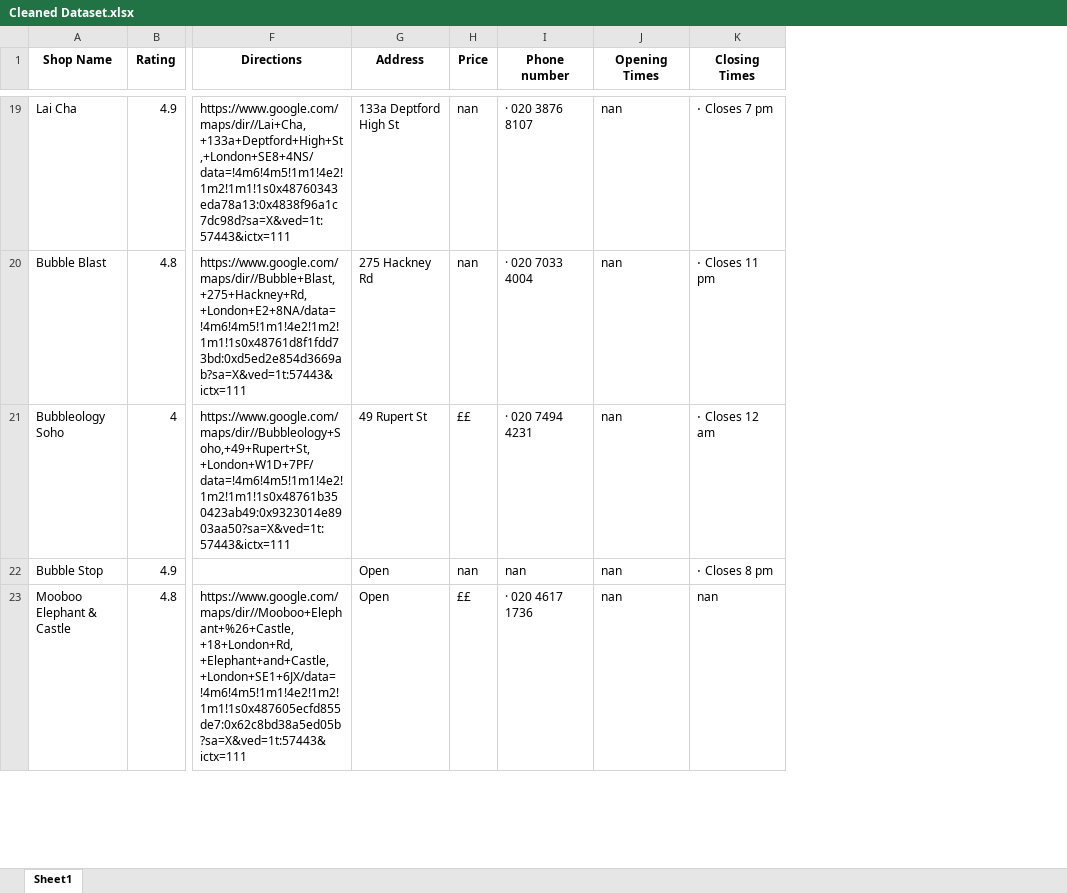
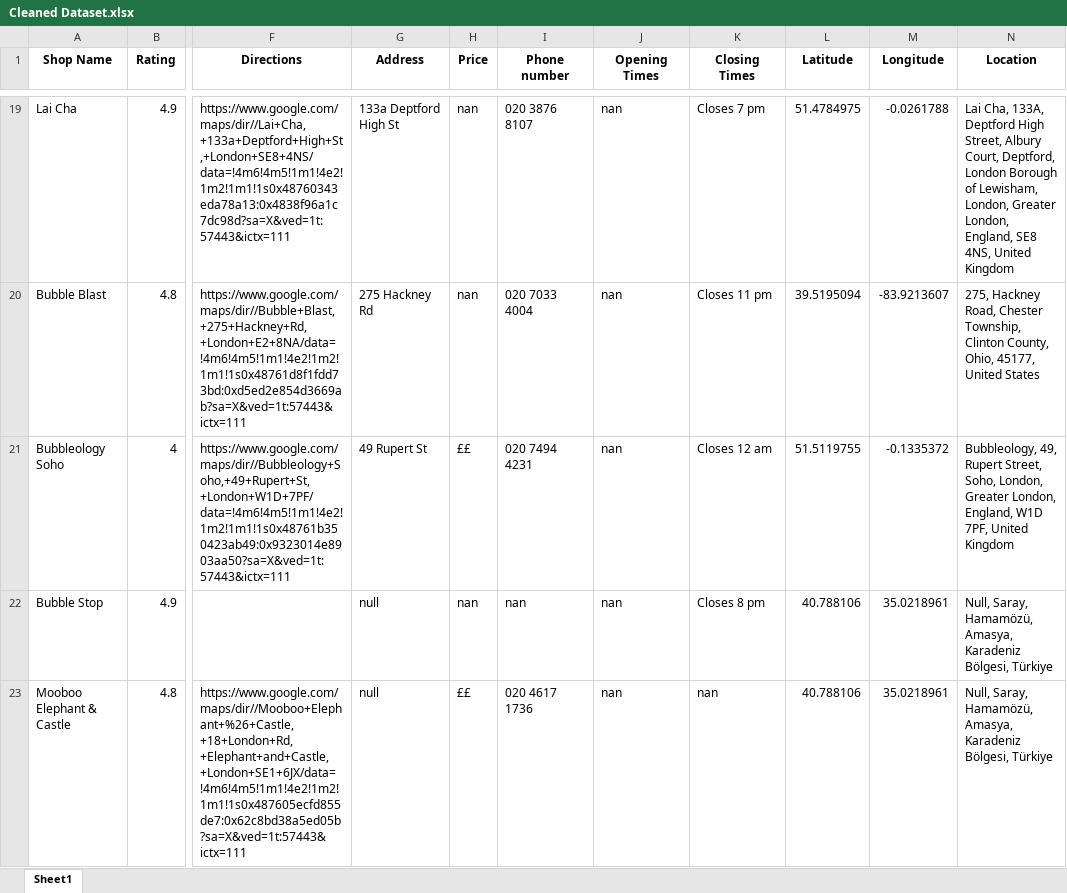
Before and after one commit to Lylimana/Bubble-Tea-Shop-Data-Manipulation, an Excel workbook: Cleaned Dataset.xlsx, sheet Sheet1, drawn as a sheet; only a part is shown, gaps mark what is left out; values as stored, in another font and other column widths than the file's, no borders; the diff covers the shown part only; the diff names each change by its address in the sheet, - before the commit and + after, or states it on an @@ line.

```diff
--- a/Cleaned Dataset.xlsx (sheet Sheet1)
+++ b/Cleaned Dataset.xlsx (sheet Sheet1)
+column L (Latitude), rows 19-23: 51.4784975 | 39.5195094 | 51.5119755 | 40.788106 | 40.788106
+column M (Longitude), rows 19-23: -0.0261788 | -83.9213607 | -0.1335372 | 35.0218961 | 35.0218961
+column N (Location), rows 19-23: Lai Cha, 133A, Deptford High Street, Albury Court, Deptford, London Borough of Lewisham, London, Greater London, England, SE8 4NS, United Kingdom | 275, Hackney Road, Chester Township, Clinton County, Ohio, 45177, United States | Bubbleology, 49, Rupert Street, Soho, London, Greater London, England, W1D 7PF, United Kingdom | Null, Saray, Hamamözü, Amasya, Karadeniz Bölgesi, Türkiye | Null, Saray, Hamamözü, Amasya, Karadeniz Bölgesi, Türkiye
-I19 (Phone number): · 020 3876 8107
+I19 (Phone number): 020 3876 8107
-K19 (Closing Times): ⋅ Closes 7 pm
+K19 (Closing Times): Closes 7 pm
-I20 (Phone number): · 020 7033 4004
+I20 (Phone number): 020 7033 4004
-K20 (Closing Times): ⋅ Closes 11 pm
+K20 (Closing Times): Closes 11 pm
-I21 (Phone number): · 020 7494 4231
+I21 (Phone number): 020 7494 4231
-K21 (Closing Times): ⋅ Closes 12 am
+K21 (Closing Times): Closes 12 am
-G22:G23 (Address): Open
+G22:G23 (Address): null
-K22 (Closing Times): ⋅ Closes 8 pm
+K22 (Closing Times): Closes 8 pm
-I23 (Phone number): · 020 4617 1736
+I23 (Phone number): 020 4617 1736
```
Also changed, not shown: 323 edited cells elsewhere in this sheet, 2 other files.
